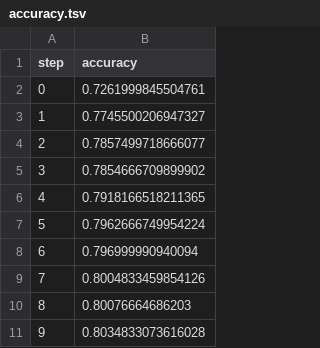
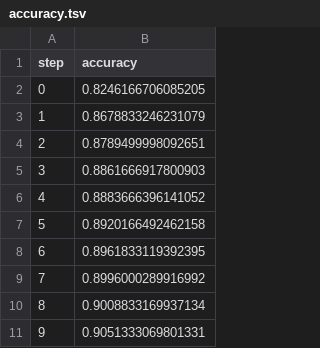
Before and after one commit to tapadipti/fashion_mnist_2023Jan31, a TSV file: dvclive/plots/metrics/accuracy.tsv, drawn as a sheet.

```diff
--- a/dvclive/plots/metrics/accuracy.tsv
+++ b/dvclive/plots/metrics/accuracy.tsv
@@ -1,11 +1,11 @@
 step	accuracy
-0	0.7261999845504761
-1	0.7745500206947327
-2	0.7857499718666077
-3	0.7854666709899902
-4	0.7918166518211365
-5	0.7962666749954224
-6	0.796999990940094
-7	0.8004833459854126
-8	0.80076664686203
-9	0.8034833073616028
+0	0.8246166706085205
+1	0.8678833246231079
+2	0.8789499998092651
+3	0.8861666917800903
+4	0.8883666396141052
+5	0.8920166492462158
+6	0.8961833119392395
+7	0.8996000289916992
+8	0.9008833169937134
+9	0.9051333069801331
```
Also changed, not shown: output/train_logs.csv, 5 other files.
